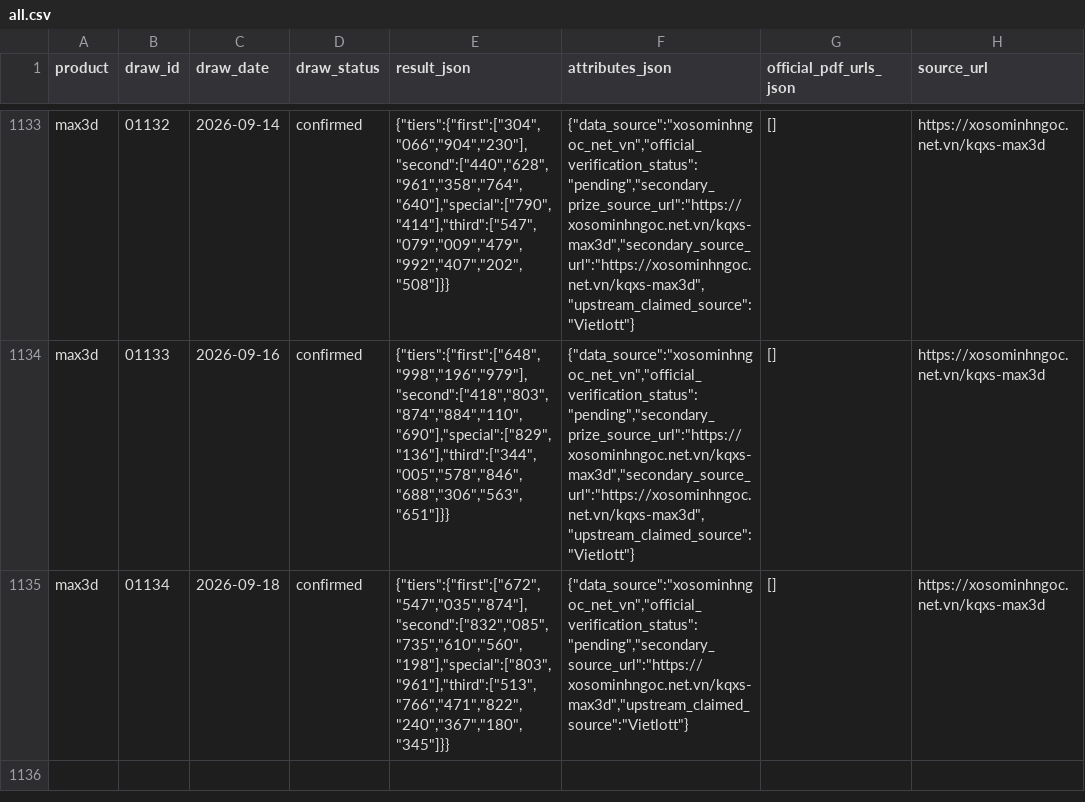
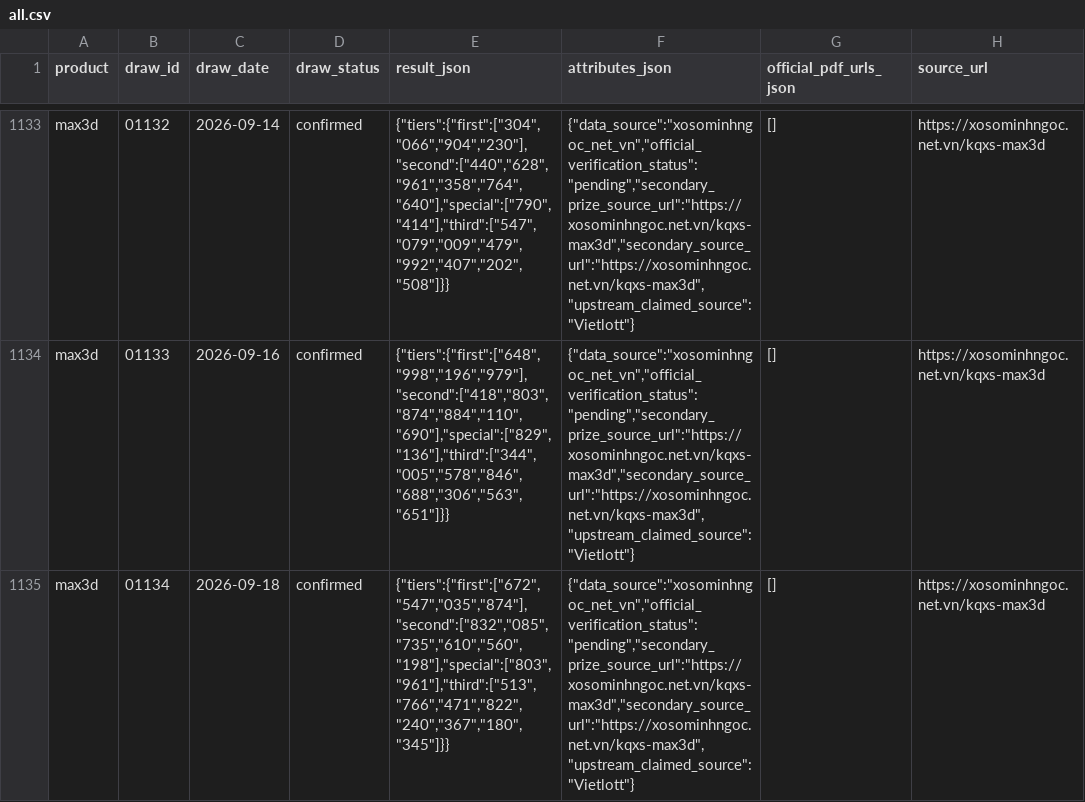
Before and after one commit to NhanAZ-Data/vietlott-research, a CSV file: datasets/draws/max3d/all.csv, drawn as a sheet; only a part is shown, gaps mark what is left out; the diff names each change by its address in the sheet, - before the commit and + after, or states it on an @@ line.

```diff
--- a/datasets/draws/max3d/all.csv
+++ b/datasets/draws/max3d/all.csv
-F1135 (attributes_json): {"data_source":"xosominhngoc_net_vn","official_verification_status":"pending","secondary_source_url":"https://xosominhngoc.net.vn/kqxs-max3d","upstream_claimed_source":"Vietlott"}
+F1135 (attributes_json): {"data_source":"xosominhngoc_net_vn","official_verification_status":"pending","secondary_prize_source_url":"https://xosominhngoc.net.vn/kqxs-max3d","secondary_source_url":"https://xosominhngoc.net.vn/kqxs-max3d","upstream_claimed_source":"Vietlott"}
```
Also changed, not shown: datasets/draws/lotto535/all.csv, 7 other files.
